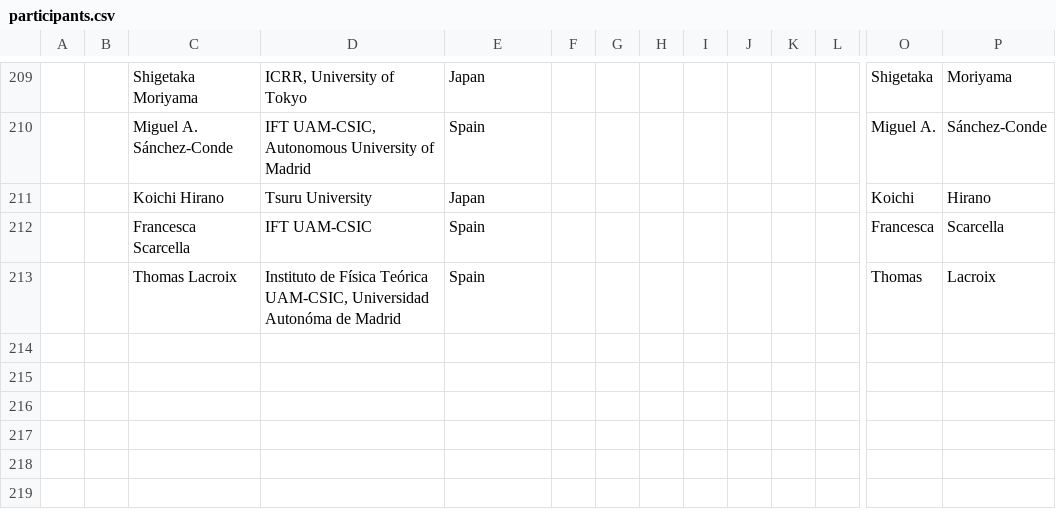
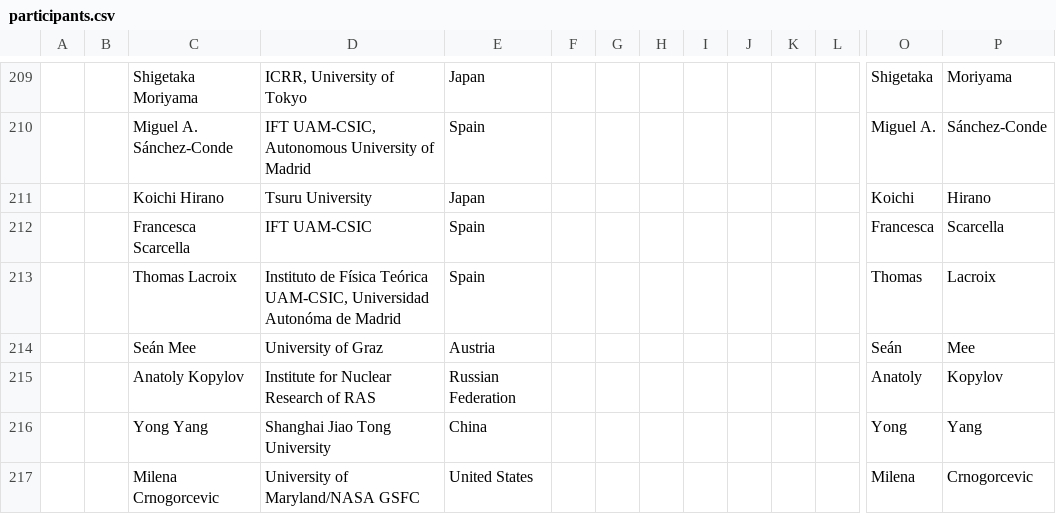
Before and after one commit to moritzhuetten/sazerac_template, a CSV file: data/participants.csv, drawn as a sheet; only a part is shown, gaps mark what is left out; rows hold the shown columns only; the diff names each change by its address in the sheet, - before the commit and + after, or states it on an @@ line.

Commit message:
update

```diff
--- a/data/participants.csv
+++ b/data/participants.csv
+row 214:  |  | Seán Mee | University of Graz | Austria |  |  |  |  |  |  |  | Seán | Mee
+row 215:  |  | Anatoly Kopylov | Institute for Nuclear Research of RAS | Russian Federation |  |  |  |  |  |  |  | Anatoly | Kopylov
+row 216:  |  | Yong Yang | Shanghai Jiao Tong University | China |  |  |  |  |  |  |  | Yong | Yang
+row 217:  |  | Milena Crnogorcevic | University of Maryland/NASA GSFC | United States |  |  |  |  |  |  |  | Milena | Crnogorcevic
```
